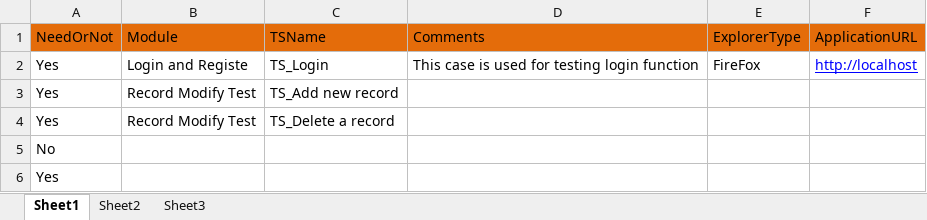
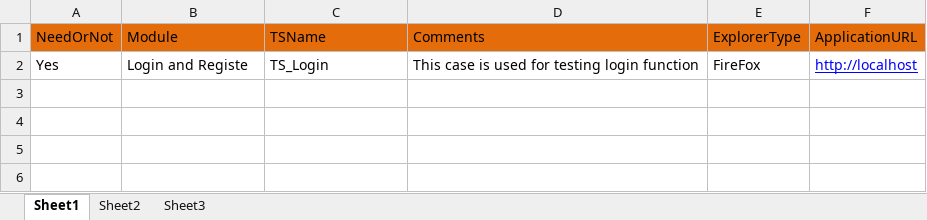
Before and after one commit to YanfeiGeng/EasySelenium, an Excel workbook: Template/TestSuite/TestSuite.xlsx, sheet Sheet1, drawn as a sheet; values as stored, in another font and other column widths than the file's, no borders; the diff names each change by its address in the sheet, - before the commit and + after, or states it on an @@ line.

```diff
--- a/Template/TestSuite/TestSuite.xlsx (sheet Sheet1)
+++ b/Template/TestSuite/TestSuite.xlsx (sheet Sheet1)
-row 3: Yes | Record Modify Test | TS_Add new record
-row 4: Yes | Record Modify Test | TS_Delete a record
-row 5: No
-row 6: Yes
```
Also changed, not shown: Template/BPC/BPC_Login.xlsx, Template/TestScript/TS_Login.xlsx, 3 other files.
